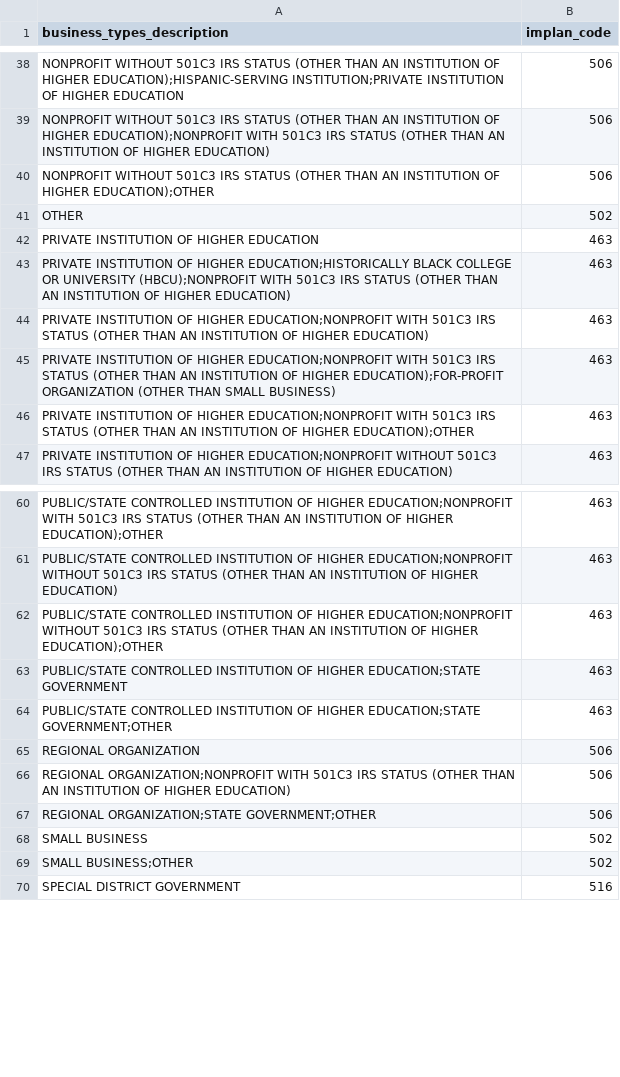
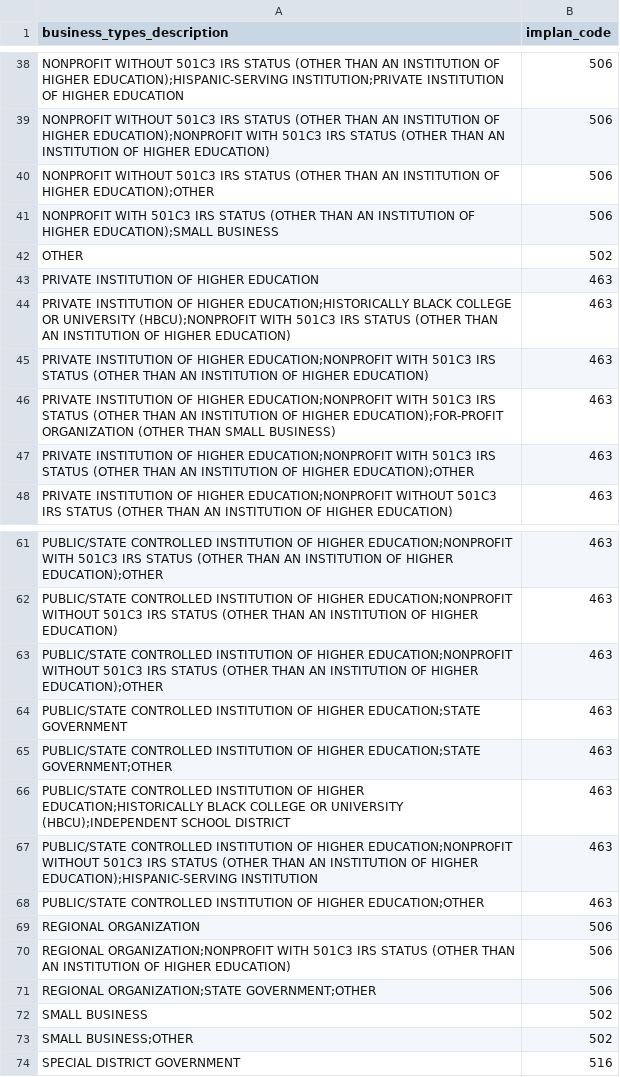
Before and after one commit to sumeetkbedi/CA_MEIS_Pre-IMPLAN_Activity_Sheets, a CSV file: data/raw/business_type_to_implan528_crosswalk.csv, drawn as a sheet; only a part is shown, gaps mark what is left out; the diff names each change by its address in the sheet, - before the commit and + after, or states it on an @@ line.

Commit message:
Successfully ran through first error check step for grants data. Appropriately modified parameters code and business types crosswalk.

```diff
--- a/data/raw/business_type_to_implan528_crosswalk.csv
+++ b/data/raw/business_type_to_implan528_crosswalk.csv
+row 41: NONPROFIT WITH 501C3 IRS STATUS (OTHER THAN AN INSTITUTION OF HIGHER EDUCATION);SMALL BUSINESS | 506
+row 66: PUBLIC/STATE CONTROLLED INSTITUTION OF HIGHER EDUCATION;HISTORICALLY BLACK COLLEGE OR UNIVERSITY (HBCU);INDEPENDENT SCHOOL DISTRICT | 463
+row 67: PUBLIC/STATE CONTROLLED INSTITUTION OF HIGHER EDUCATION;NONPROFIT WITHOUT 501C3 IRS STATUS (OTHER THAN AN INSTITUTION OF HIGHER EDUCATION);HISPANIC-SERVING INSTITUTION | 463
+row 68: PUBLIC/STATE CONTROLLED INSTITUTION OF HIGHER EDUCATION;OTHER | 463
```
Also changed, not shown: 2 other files.
